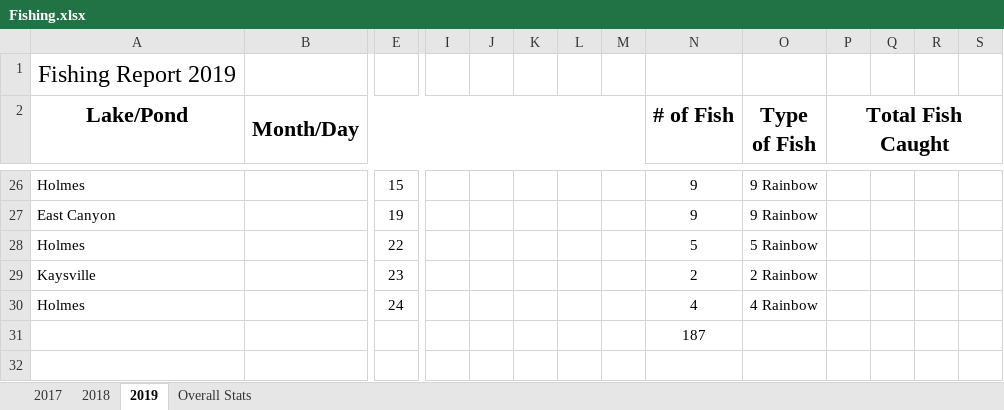
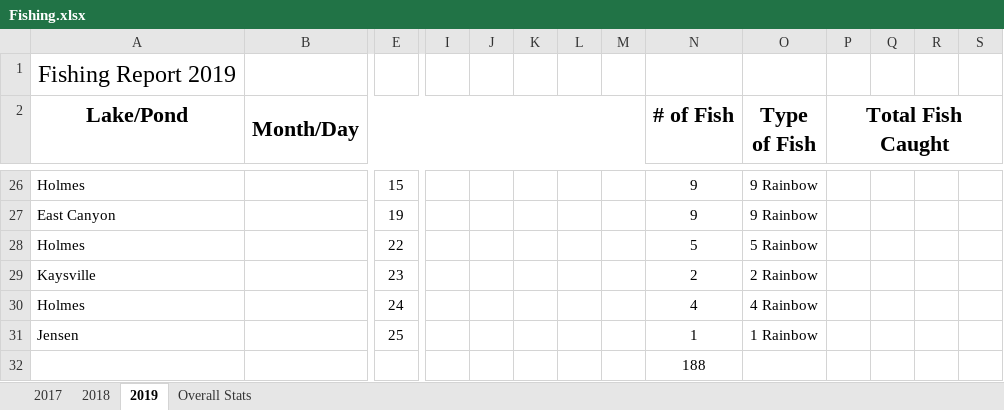
Before and after one commit to muskellunge-tiger/FitzFishing, an Excel workbook: Fishing.xlsx, sheet 2019, drawn as a sheet; only a part is shown, gaps mark what is left out; values as stored, in another font and other column widths than the file's, no borders; addresses are those after the commit; rows hold the shown columns only; the diff names each change by its address in the sheet, - before the commit and + after, or states it on an @@ line.

Commit message:
Update Fishing.xlsx

```diff
--- a/Fishing.xlsx (sheet 2019)
+++ b/Fishing.xlsx (sheet 2019)
+row 31: Jensen |  | 25 |  |  |  |  |  | 1 | 1 Rainbow
-N32 (# of Fish): 187
+N32 (# of Fish): 188
```
